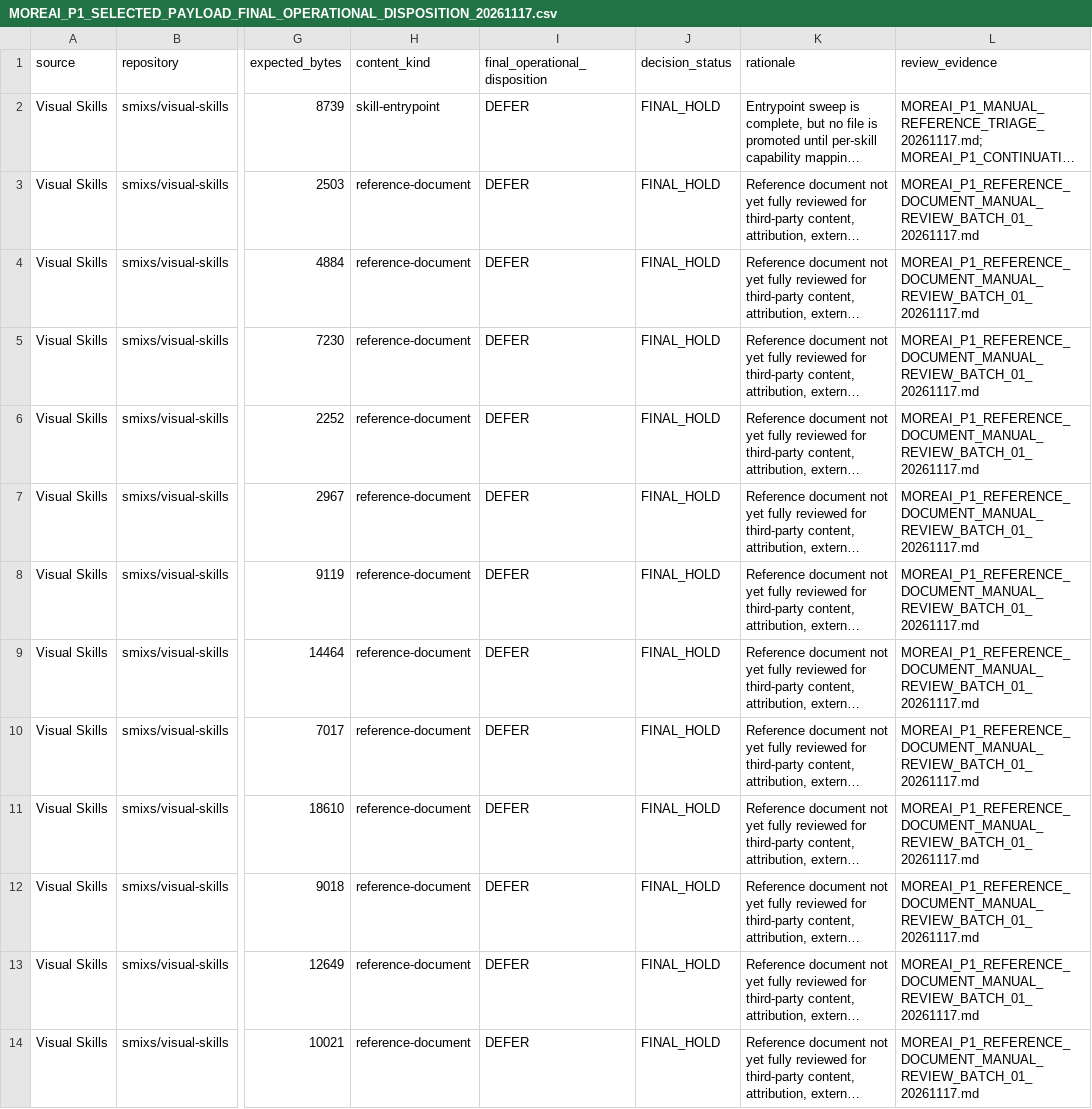
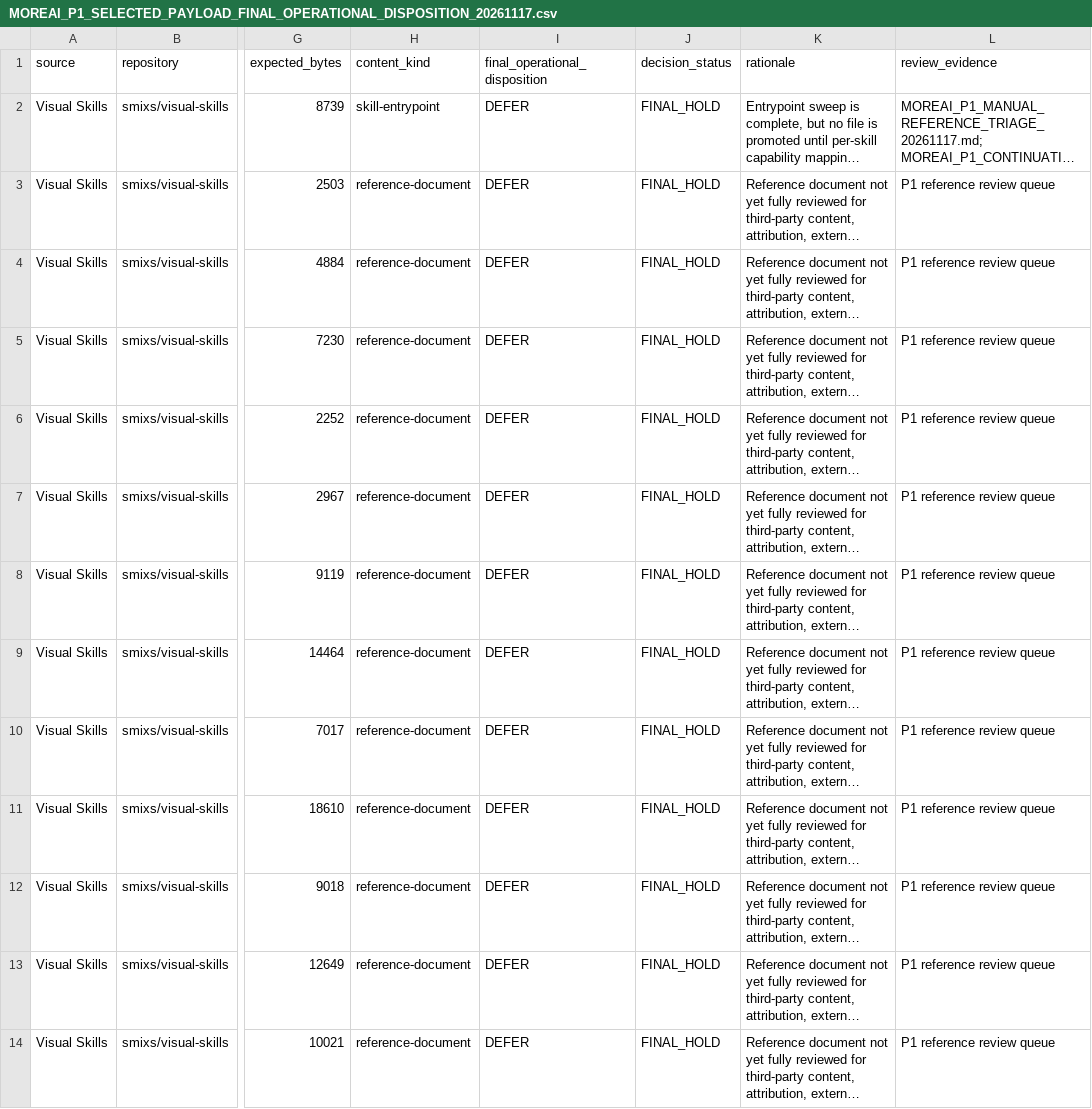
Before and after one commit to fadliansyah36/More-AI-Portal-Indihome, a CSV file: docs/implementation/MOREAI_P1_SELECTED_PAYLOAD_FINAL_OPERATIONAL_DISPOSITION_20261117.csv, drawn as a sheet; only a part is shown, gaps mark what is left out; long unchanged cells end in …; the diff covers the shown part only; the diff names each change by its address in the sheet, - before the commit and + after, or states it on an @@ line.

Commit message:
docs(p1): narrow reference review evidence to inspected files

```diff
--- a/docs/implementation/MOREAI_P1_SELECTED_PAYLOAD_FINAL_OPERATIONAL_DISPOSITION_20261117.csv
+++ b/docs/implementation/MOREAI_P1_SELECTED_PAYLOAD_FINAL_OPERATIONAL_DISPOSITION_20261117.csv
-L3:L14 (review_evidence): MOREAI_P1_REFERENCE_DOCUMENT_MANUAL_REVIEW_BATCH_01_20261117.md
+L3:L14 (review_evidence): P1 reference review queue
```
Also changed, not shown: 11 edited cells elsewhere in this file.
